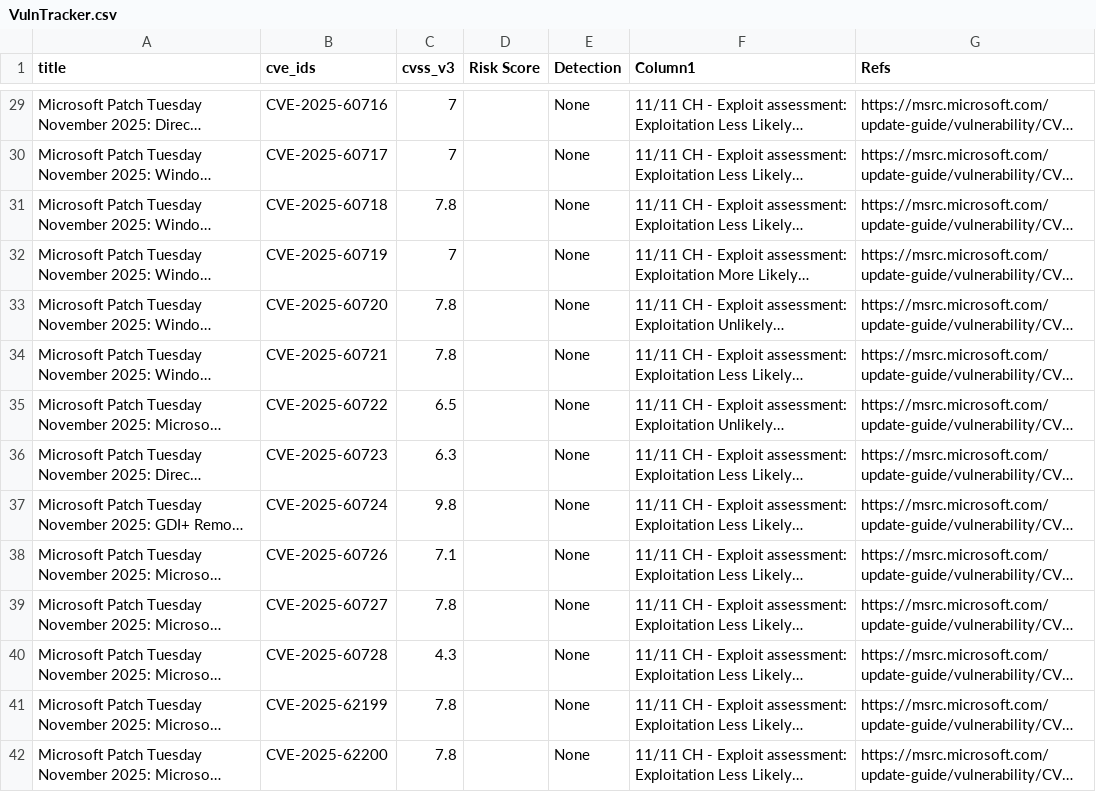
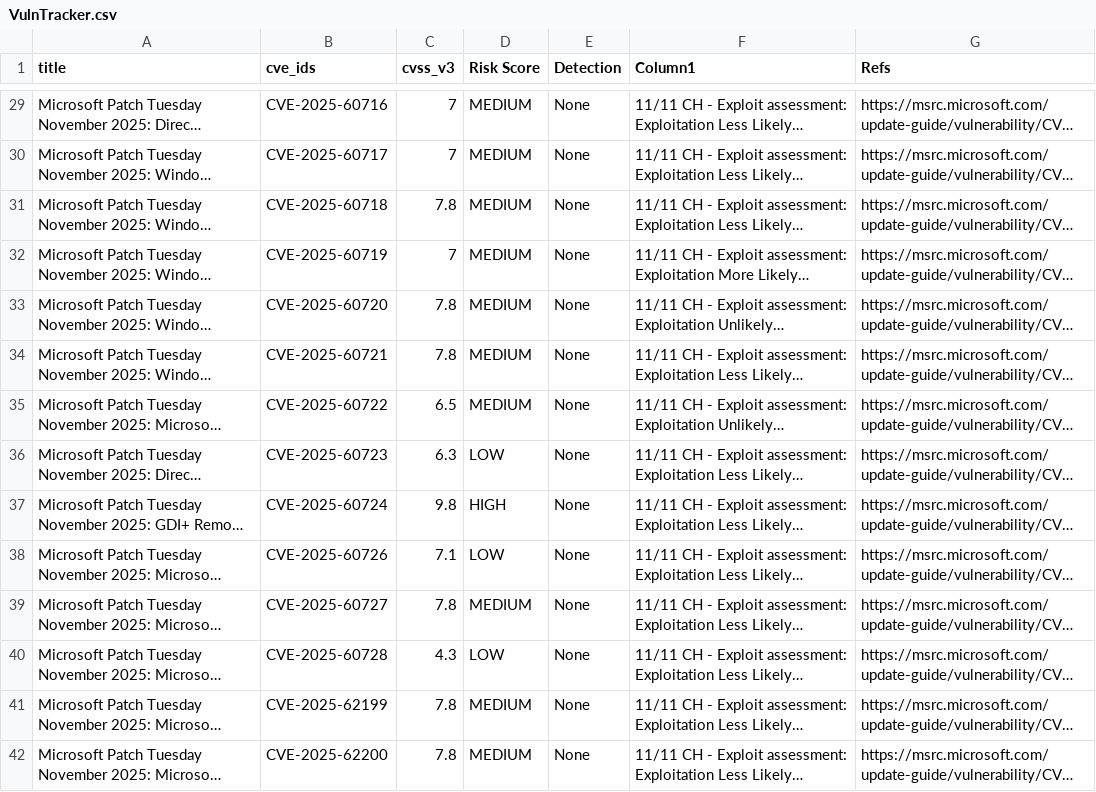
Before and after one commit to SimminsVuln/temprepo, a CSV file: VulnTracker.csv, drawn as a sheet; only a part is shown, gaps mark what is left out; long unchanged cells end in …; the diff covers the shown part only; the diff names each change by its address in the sheet, - before the commit and + after, or states it on an @@ line.

```diff
--- a/VulnTracker.csv
+++ b/VulnTracker.csv
-D29:D35 (Risk Score): (empty)
+D29:D35 (Risk Score): MEDIUM
-D36 (Risk Score): (empty)
+D36 (Risk Score): LOW
-D37 (Risk Score): (empty)
+D37 (Risk Score): HIGH
-D38 (Risk Score): (empty)
+D38 (Risk Score): LOW
-D39 (Risk Score): (empty)
+D39 (Risk Score): MEDIUM
-D40 (Risk Score): (empty)
+D40 (Risk Score): LOW
-D41:D42 (Risk Score): (empty)
+D41:D42 (Risk Score): MEDIUM
```
Also changed, not shown: 49 edited cells elsewhere in this file.
